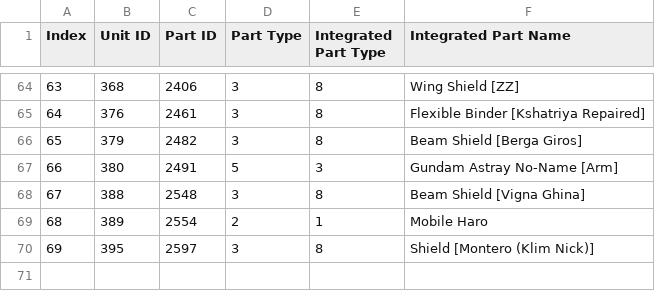
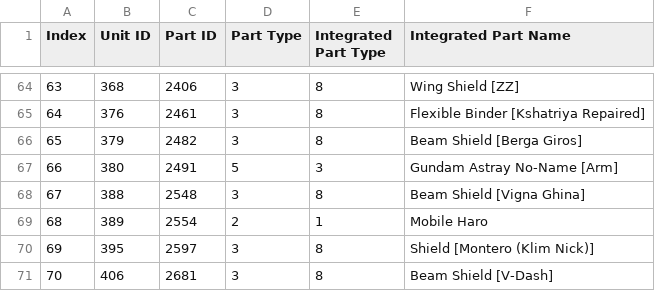
Before and after one commit to gbgwcalculator/gbgwcalculator.github.io, a CSV file: src/data/csv/integrated.csv, drawn as a sheet; only a part is shown, gaps mark what is left out.

```diff
--- a/src/data/csv/integrated.csv
+++ b/src/data/csv/integrated.csv
@@ -70 +70,2 @@ Index,Unit ID,Part ID,Part Type,Integrated Part Type,Integrated Part Name
 69,395,2597,3,8,Shield [Montero (Klim Nick)]
+70,406,2681,3,8,Beam Shield [V-Dash]
```
Also changed, not shown: src/data/csv/events.csv, src/data/csv/parts.csv, 11 other files.
